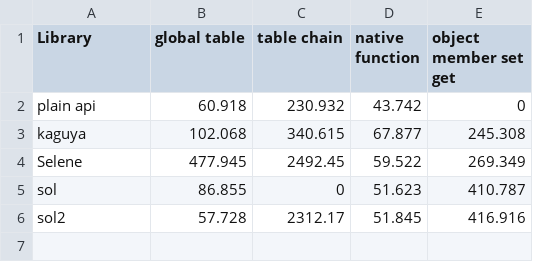
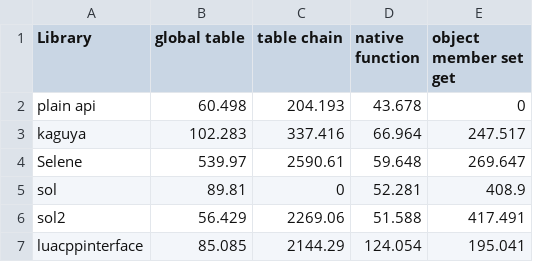
Before and after one commit to satoren/lua_binding_benchmark, a CSV file: result.csv, drawn as a sheet.

Commit message:
add luacppinterface implement and result

```diff
--- a/result.csv
+++ b/result.csv
@@ -1,6 +1,7 @@
 Library,global table,table chain,native function,object member set get
-plain api,60.918,230.932,43.742,0
-kaguya,102.068,340.615,67.877,245.308
-Selene,477.945,2492.45,59.522,269.349
-sol,86.855,0,51.623,410.787
-sol2,57.728,2312.17,51.845,416.916
+plain api,60.498,204.193,43.678,0
+kaguya,102.283,337.416,66.964,247.517
+Selene,539.97,2590.61,59.648,269.647
+sol,89.81,0,52.281,408.9
+sol2,56.429,2269.06,51.588,417.491
+luacppinterface,85.085,2144.29,124.054,195.041
```
Also changed, not shown: 2 other files.
